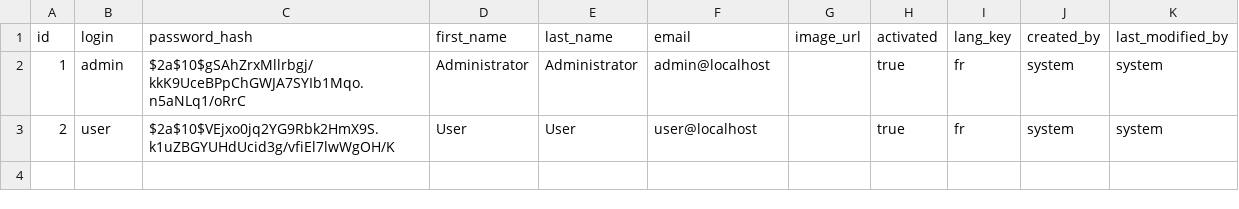
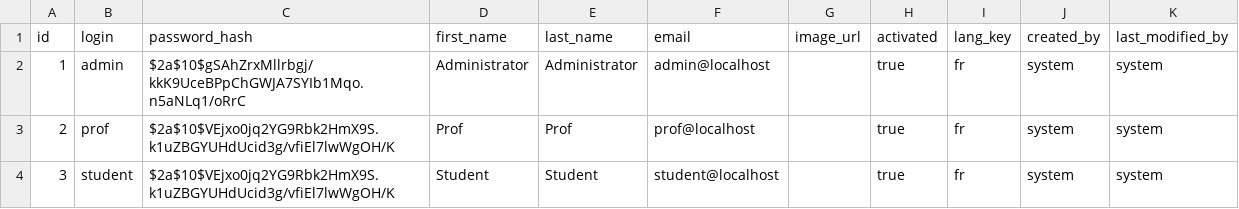
Before and after one commit to KGrammont/QCMManager, a CSV file: src/main/resources/config/liquibase/data/user.csv, drawn as a sheet.

```diff
--- a/src/main/resources/config/liquibase/data/user.csv
+++ b/src/main/resources/config/liquibase/data/user.csv
@@ -2,2 +2,3 @@ id;login;password_hash;first_name;last_name;email;image_url;activated;lang_key;c
 1;admin;$2a$10$gSAhZrxMllrbgj/kkK9UceBPpChGWJA7SYIb1Mqo.n5aNLq1/oRrC;Administrator;Administrator;admin@localhost;;true;fr;system;system
-2;user;$2a$10$VEjxo0jq2YG9Rbk2HmX9S.k1uZBGYUHdUcid3g/vfiEl7lwWgOH/K;User;User;user@localhost;;true;fr;system;system
+2;prof;$2a$10$VEjxo0jq2YG9Rbk2HmX9S.k1uZBGYUHdUcid3g/vfiEl7lwWgOH/K;Prof;Prof;prof@localhost;;true;fr;system;system
+3;student;$2a$10$VEjxo0jq2YG9Rbk2HmX9S.k1uZBGYUHdUcid3g/vfiEl7lwWgOH/K;Student;Student;student@localhost;;true;fr;system;system
```
Also changed, not shown: 11 other files.
